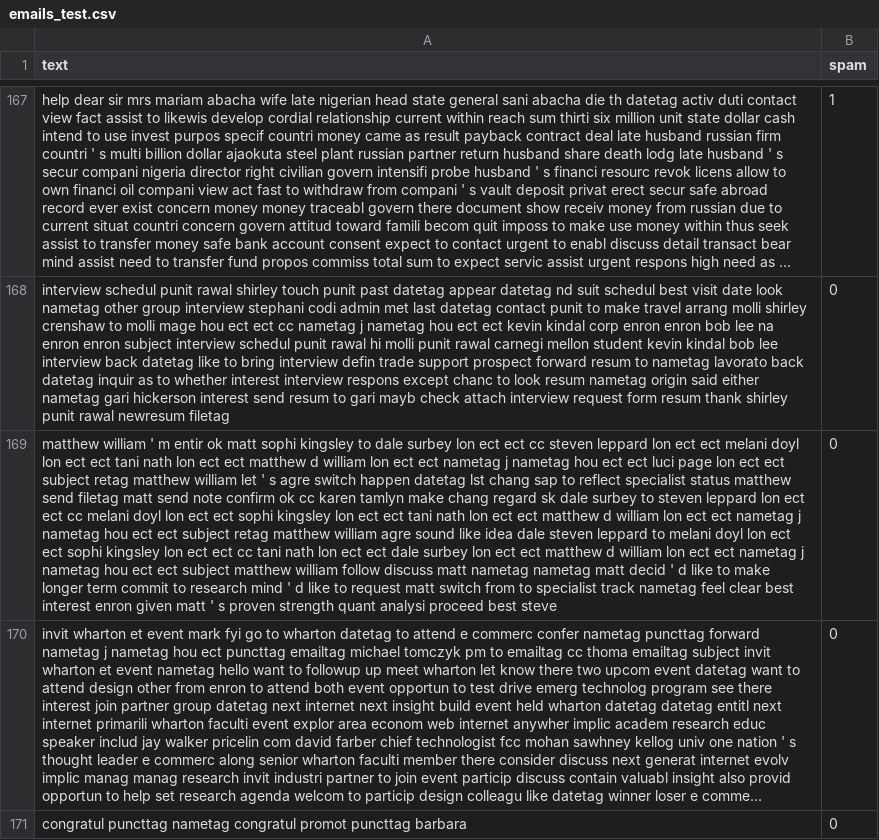
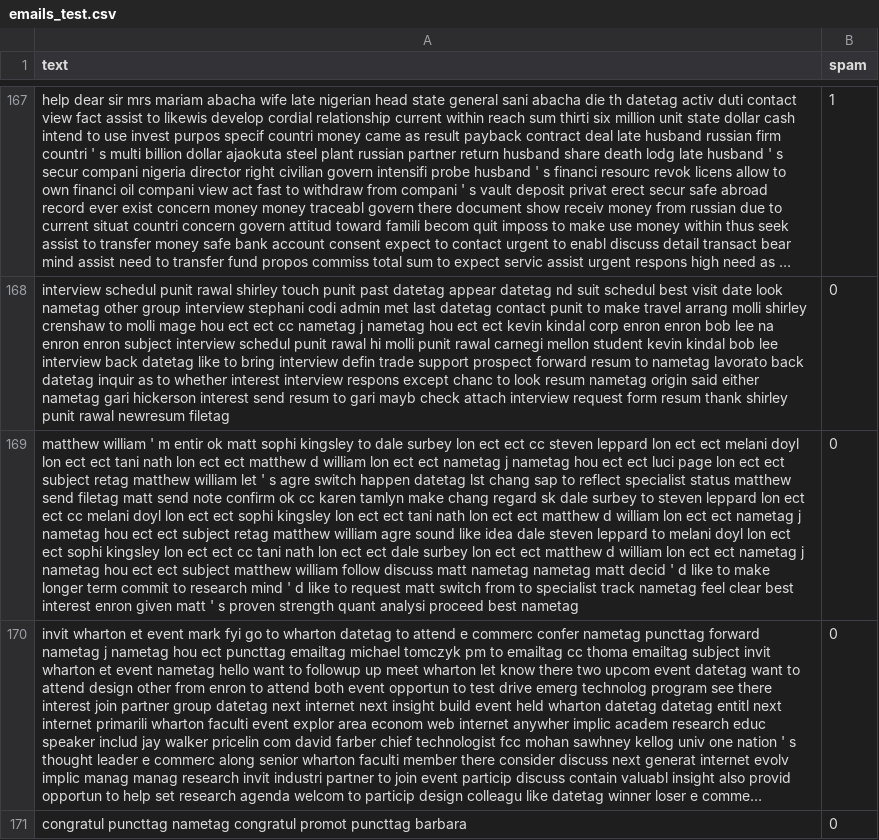
Before and after one commit to allanjose001/SpamDetector, a CSV file: data/processed/emails_test.csv, drawn as a sheet; only a part is shown, gaps mark what is left out; long unchanged cells end in …; the diff covers the shown part only; the diff names each change by its address in the sheet, - before the commit and + after, or states it on an @@ line.

```diff
--- a/data/processed/emails_test.csv
+++ b/data/processed/emails_test.csv
-A169 (text): …proceed best steve
+A169 (text): …proceed best nametag
```
Also changed, not shown: 57 edited cells elsewhere in this file, 24 other files.
